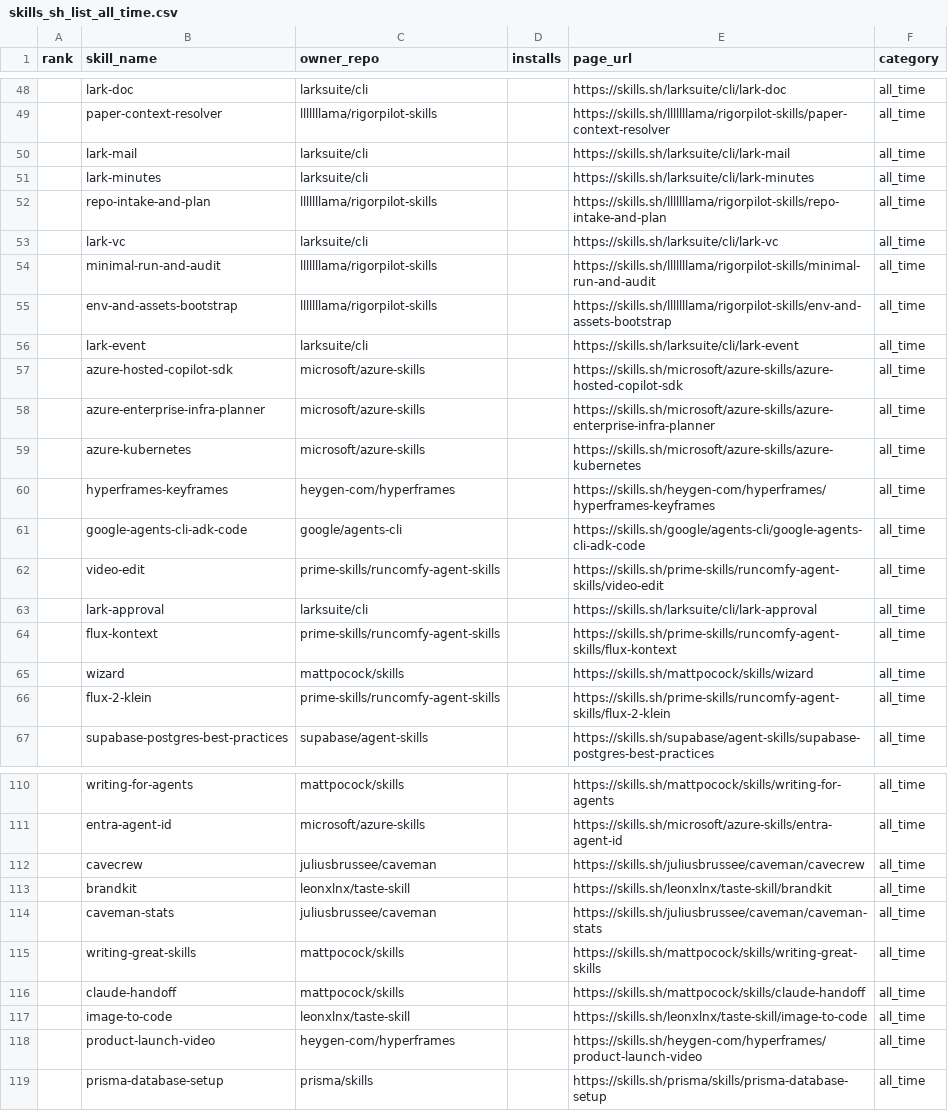
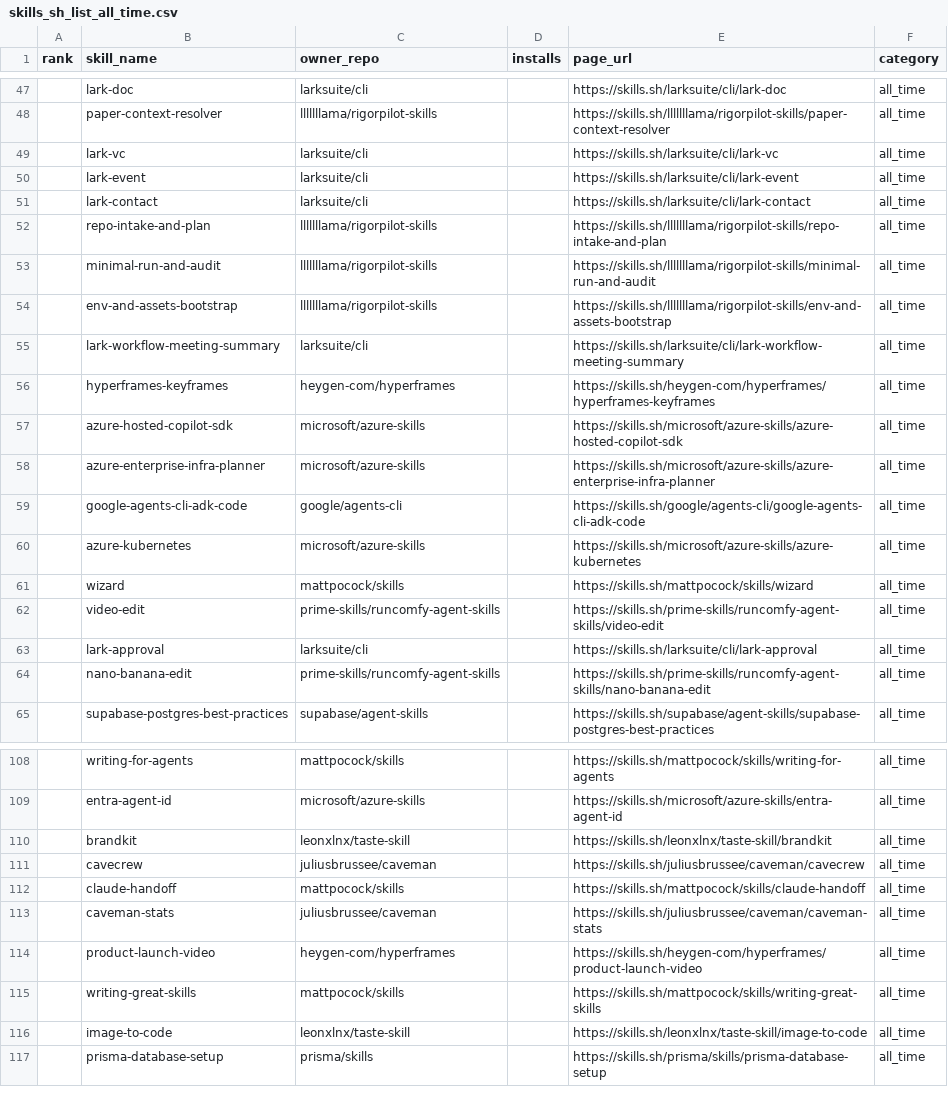
Before and after one commit to biyan113/skills.sh, a CSV file: skills_sh_list_all_time.csv, drawn as a sheet; only a part is shown, gaps mark what is left out; the diff covers the shown part only.

```diff
--- a/skills_sh_list_all_time.csv
+++ b/skills_sh_list_all_time.csv
@@ -49,19 +48,18 @@ rank,skill_name,owner_repo,installs,page_url,category
 ,paper-context-resolver,lllllllama/rigorpilot-skills,,https://skills.sh/lllllllama/rigorpilot-skills/paper-context-resolver,all_time
-,lark-mail,larksuite/cli,,https://skills.sh/larksuite/cli/lark-mail,all_time
-,lark-minutes,larksuite/cli,,https://skills.sh/larksuite/cli/lark-minutes,all_time
+,lark-vc,larksuite/cli,,https://skills.sh/larksuite/cli/lark-vc,all_time
+,lark-event,larksuite/cli,,https://skills.sh/larksuite/cli/lark-event,all_time
+,lark-contact,larksuite/cli,,https://skills.sh/larksuite/cli/lark-contact,all_time
 ,repo-intake-and-plan,lllllllama/rigorpilot-skills,,https://skills.sh/lllllllama/rigorpilot-skills/repo-intake-and-plan,all_time
-,lark-vc,larksuite/cli,,https://skills.sh/larksuite/cli/lark-vc,all_time
 ,minimal-run-and-audit,lllllllama/rigorpilot-skills,,https://skills.sh/lllllllama/rigorpilot-skills/minimal-run-and-audit,all_time
 ,env-and-assets-bootstrap,lllllllama/rigorpilot-skills,,https://skills.sh/lllllllama/rigorpilot-skills/env-and-assets-bootstrap,all_time
-,lark-event,larksuite/cli,,https://skills.sh/larksuite/cli/lark-event,all_time
+,lark-workflow-meeting-summary,larksuite/cli,,https://skills.sh/larksuite/cli/lark-workflow-meeting-summary,all_time
+,hyperframes-keyframes,heygen-com/hyperframes,,https://skills.sh/heygen-com/hyperframes/hyperframes-keyframes,all_time
 ,azure-hosted-copilot-sdk,microsoft/azure-skills,,https://skills.sh/microsoft/azure-skills/azure-hosted-copilot-sdk,all_time
 ,azure-enterprise-infra-planner,microsoft/azure-skills,,https://skills.sh/microsoft/azure-skills/azure-enterprise-infra-planner,all_time
+,google-agents-cli-adk-code,google/agents-cli,,https://skills.sh/google/agents-cli/google-agents-cli-adk-code,all_time
 ,azure-kubernetes,microsoft/azure-skills,,https://skills.sh/microsoft/azure-skills/azure-kubernetes,all_time
-,hyperframes-keyframes,heygen-com/hyperframes,,https://skills.sh/heygen-com/hyperframes/hyperframes-keyframes,all_time
-,google-agents-cli-adk-code,google/agents-cli,,https://skills.sh/google/agents-cli/google-agents-cli-adk-code,all_time
+,wizard,mattpocock/skills,,https://skills.sh/mattpocock/skills/wizard,all_time
 ,video-edit,prime-skills/runcomfy-agent-skills,,https://skills.sh/prime-skills/runcomfy-agent-skills/video-edit,all_time
 ,lark-approval,larksuite/cli,,https://skills.sh/larksuite/cli/lark-approval,all_time
-,flux-kontext,prime-skills/runcomfy-agent-skills,,https://skills.sh/prime-skills/runcomfy-agent-skills/flux-kontext,all_time
-,wizard,mattpocock/skills,,https://skills.sh/mattpocock/skills/wizard,all_time
-,flux-2-klein,prime-skills/runcomfy-agent-skills,,https://skills.sh/prime-skills/runcomfy-agent-skills/flux-2-klein,all_time
+,nano-banana-edit,prime-skills/runcomfy-agent-skills,,https://skills.sh/prime-skills/runcomfy-agent-skills/nano-banana-edit,all_time
 ,supabase-postgres-best-practices,supabase/agent-skills,,https://skills.sh/supabase/agent-skills/supabase-postgres-best-practices,all_time
@@ -111,9 +109,9 @@ rank,skill_name,owner_repo,installs,page_url,category
 ,entra-agent-id,microsoft/azure-skills,,https://skills.sh/microsoft/azure-skills/entra-agent-id,all_time
+,brandkit,leonxlnx/taste-skill,,https://skills.sh/leonxlnx/taste-skill/brandkit,all_time
 ,cavecrew,juliusbrussee/caveman,,https://skills.sh/juliusbrussee/caveman/cavecrew,all_time
-,brandkit,leonxlnx/taste-skill,,https://skills.sh/leonxlnx/taste-skill/brandkit,all_time
+,claude-handoff,mattpocock/skills,,https://skills.sh/mattpocock/skills/claude-handoff,all_time
 ,caveman-stats,juliusbrussee/caveman,,https://skills.sh/juliusbrussee/caveman/caveman-stats,all_time
+,product-launch-video,heygen-com/hyperframes,,https://skills.sh/heygen-com/hyperframes/product-launch-video,all_time
 ,writing-great-skills,mattpocock/skills,,https://skills.sh/mattpocock/skills/writing-great-skills,all_time
-,claude-handoff,mattpocock/skills,,https://skills.sh/mattpocock/skills/claude-handoff,all_time
 ,image-to-code,leonxlnx/taste-skill,,https://skills.sh/leonxlnx/taste-skill/image-to-code,all_time
-,product-launch-video,heygen-com/hyperframes,,https://skills.sh/heygen-com/hyperframes/product-launch-video,all_time
 ,prisma-database-setup,prisma/skills,,https://skills.sh/prisma/skills/prisma-database-setup,all_time
```
Also changed, not shown: 2 added rows, 1 removed row and 36 moved rows elsewhere in this file, skills_sh_list_trending.csv, 3 other files.
